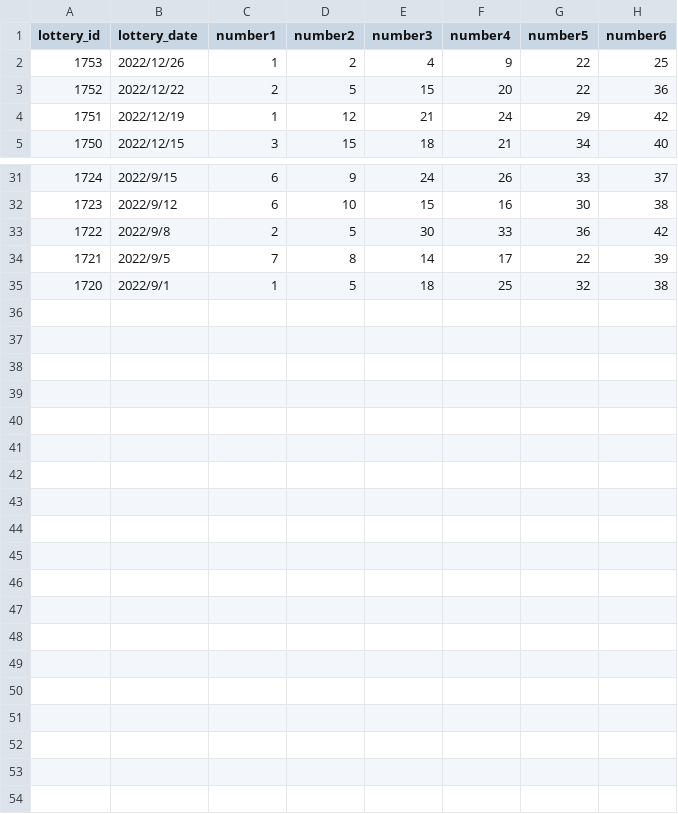
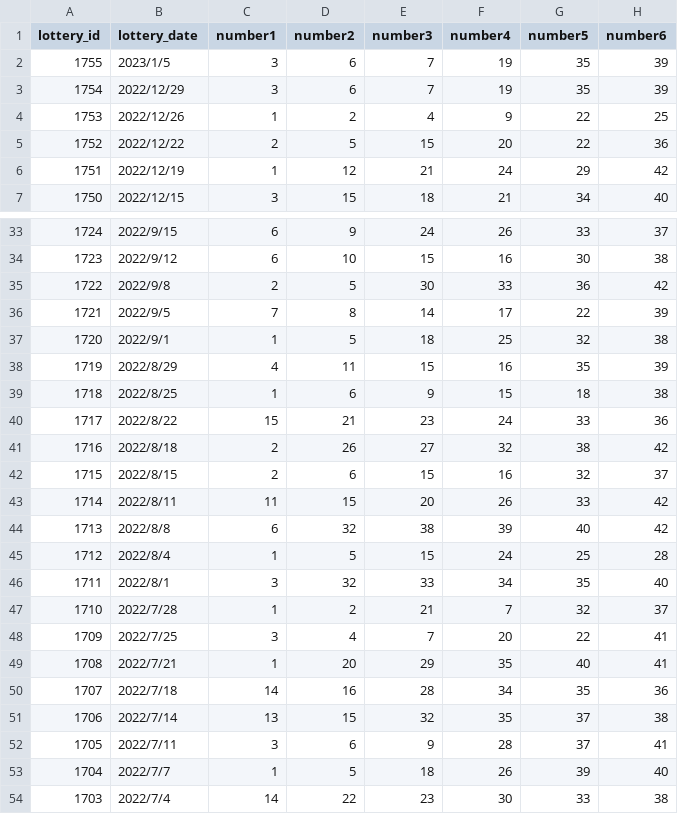
Before and after one commit to tokiniwa/loto, a CSV file: db/data/loto_six.csv, drawn as a sheet; only a part is shown, gaps mark what is left out; the diff names each change by its address in the sheet, - before the commit and + after, or states it on an @@ line.

```diff
--- a/db/data/loto_six.csv
+++ b/db/data/loto_six.csv
+row 2: 1755 | 2023/1/5 | 3 | 6 | 7 | 19 | 35 | 39
+row 3: 1754 | 2022/12/29 | 3 | 6 | 7 | 19 | 35 | 39
+row 38: 1719 | 2022/8/29 | 4 | 11 | 15 | 16 | 35 | 39
+row 39: 1718 | 2022/8/25 | 1 | 6 | 9 | 15 | 18 | 38
+row 40: 1717 | 2022/8/22 | 15 | 21 | 23 | 24 | 33 | 36
+row 41: 1716 | 2022/8/18 | 2 | 26 | 27 | 32 | 38 | 42
+row 42: 1715 | 2022/8/15 | 2 | 6 | 15 | 16 | 32 | 37
+row 43: 1714 | 2022/8/11 | 11 | 15 | 20 | 26 | 33 | 42
+row 44: 1713 | 2022/8/8 | 6 | 32 | 38 | 39 | 40 | 42
+row 45: 1712 | 2022/8/4 | 1 | 5 | 15 | 24 | 25 | 28
+row 46: 1711 | 2022/8/1 | 3 | 32 | 33 | 34 | 35 | 40
+row 47: 1710 | 2022/7/28 | 1 | 2 | 21 | 7 | 32 | 37
+row 48: 1709 | 2022/7/25 | 3 | 4 | 7 | 20 | 22 | 41
+row 49: 1708 | 2022/7/21 | 1 | 20 | 29 | 35 | 40 | 41
+row 50: 1707 | 2022/7/18 | 14 | 16 | 28 | 34 | 35 | 36
+row 51: 1706 | 2022/7/14 | 13 | 15 | 32 | 35 | 37 | 38
+row 52: 1705 | 2022/7/11 | 3 | 6 | 9 | 28 | 37 | 41
+row 53: 1704 | 2022/7/7 | 1 | 5 | 18 | 26 | 39 | 40
+row 54: 1703 | 2022/7/4 | 14 | 22 | 23 | 30 | 33 | 38
```
Also changed, not shown: db/data/loto_seven.csv.
